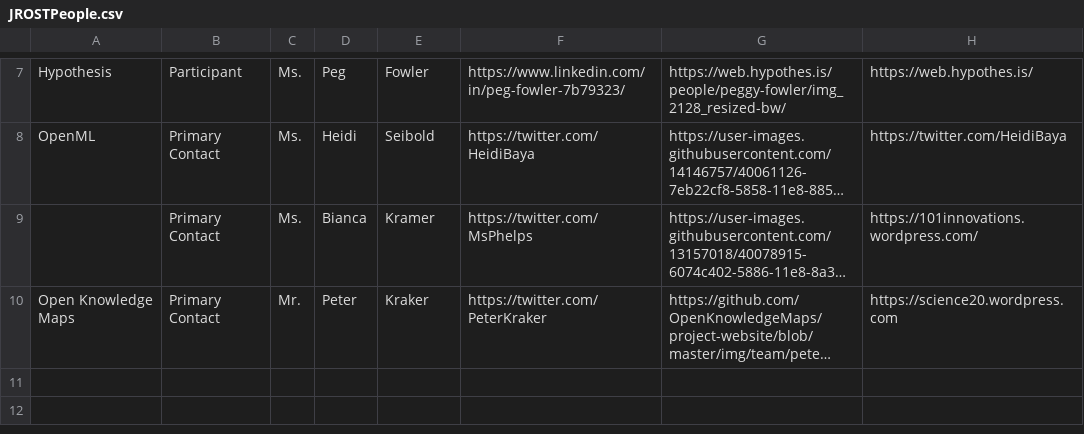
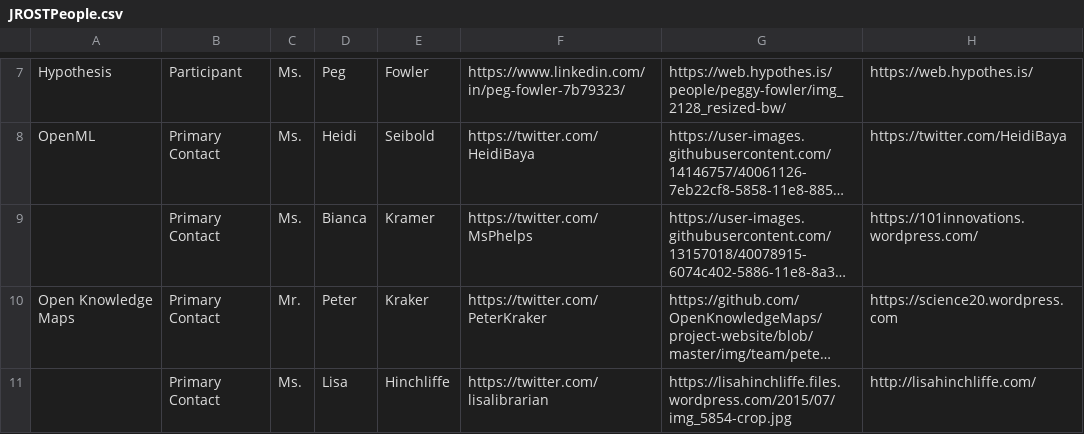
Before and after one commit to OpenScienceRoadmap/jrost, a CSV file: JROSTPeople.csv, drawn as a sheet; only a part is shown, gaps mark what is left out; long unchanged cells end in …; the diff names each change by its address in the sheet, - before the commit and + after, or states it on an @@ line.

Commit message:
adding Lisa Hinchliffe

```diff
--- a/JROSTPeople.csv
+++ b/JROSTPeople.csv
+row 11:  | Primary Contact | Ms. | Lisa | Hinchliffe | https://twitter.com/lisalibrarian | https://lisahinchliffe.files.wordpress.com/2015/07/img_5854-crop.jpg | http://lisahinchliffe.com/
```
